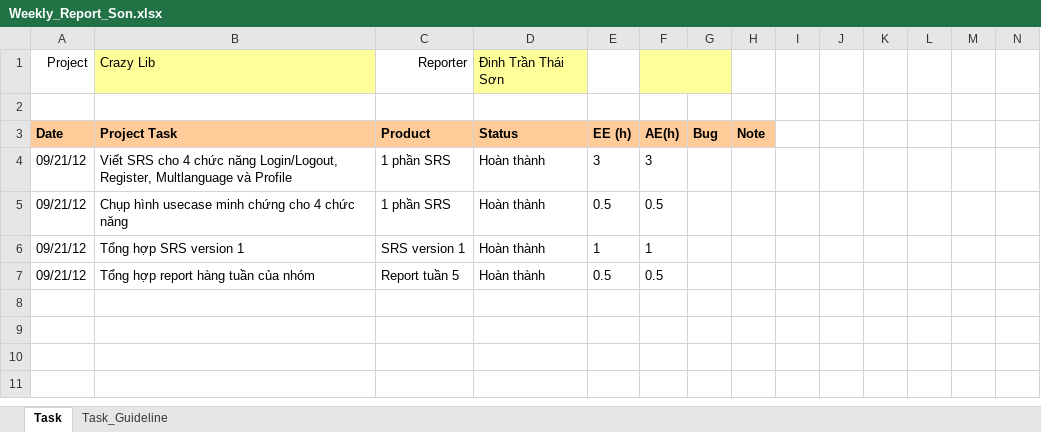
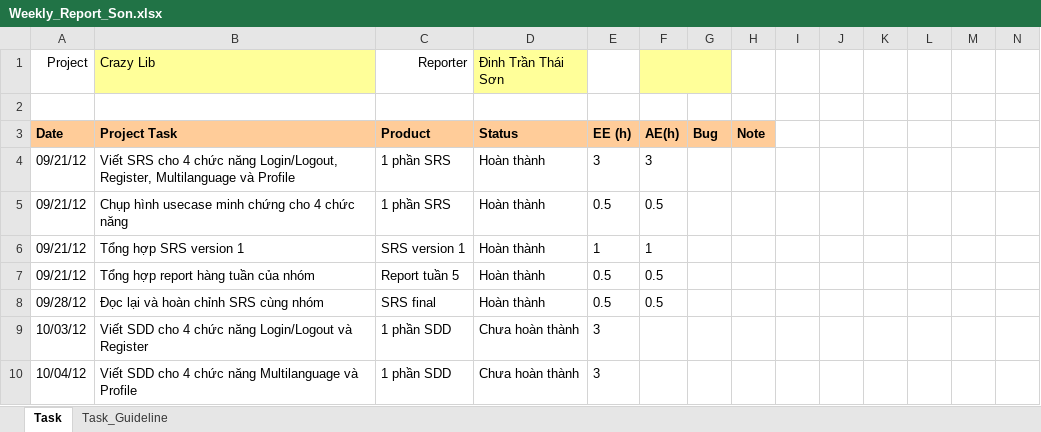
Before and after one commit to kudo108/crazylib, an Excel workbook: BaoCaoCaNhan/Weekly_Report_Son.xlsx, sheet Task, drawn as a sheet; only a part is shown; values as stored, in another font and other column widths than the file's, no borders; rows hold the shown columns only; the diff names each change by its address in the sheet, - before the commit and + after, or states it on an @@ line.

Commit message:
Sua BaoCaoCaNhan/Weekly_Report_Son.xlsx

```diff
--- a/BaoCaoCaNhan/Weekly_Report_Son.xlsx (sheet Task)
+++ b/BaoCaoCaNhan/Weekly_Report_Son.xlsx (sheet Task)
-B4 (Crazy Lib): …Login/Logout, Register, Multlanguage và Profile
+B4 (Crazy Lib): …Login/Logout, Register, Multilanguage và Profile
+row 8: 09/28/12 | Đọc lại và hoàn chỉnh SRS cùng nhóm | SRS final | Hoàn thành | 0.5 | 0.5
+row 9: 10/03/12 | Viết SDD cho 4 chức năng Login/Logout và Register | 1 phần SDD | Chưa hoàn thành | 3
+row 10: 10/04/12 | Viết SDD cho 4 chức năng Multilanguage và Profile | 1 phần SDD | Chưa hoàn thành | 3
```
